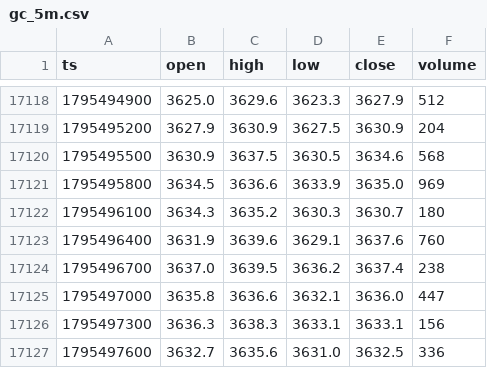
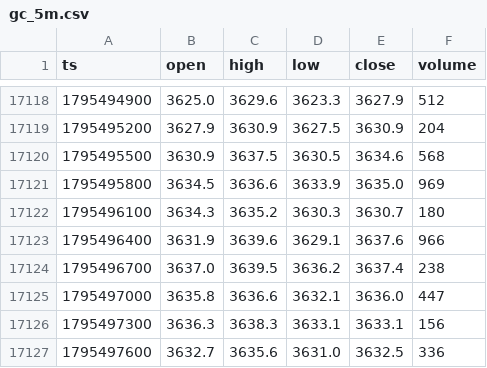
Before and after one commit to abduswaidan-glitch/gold-dashboard, a CSV file: data/gc_5m.csv, drawn as a sheet; only a part is shown, gaps mark what is left out; the diff covers the shown part only.

```diff
--- a/data/gc_5m.csv
+++ b/data/gc_5m.csv
@@ -17122,3 +17122,3 @@ ts,open,high,low,close,volume
 1795496100,3634.3,3635.2,3630.3,3630.7,180
-1795496400,3631.9,3639.6,3629.1,3637.6,760
+1795496400,3631.9,3639.6,3629.1,3637.6,966
 1795496700,3637.0,3639.5,3636.2,3637.4,238
```
Also changed, not shown: 25 added rows and 3 edited cells elsewhere in this file, 5 other files.
